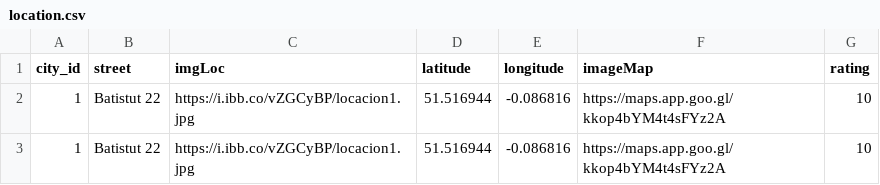
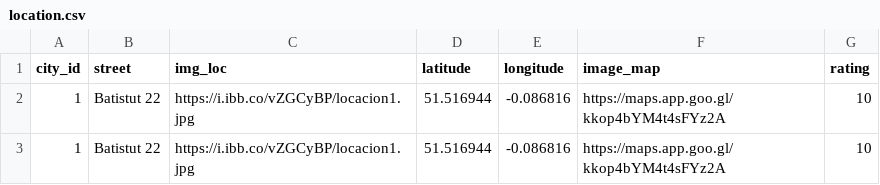
Before and after one commit to RuslanKochkin/back_and, a CSV file: DoubleDecker/src/main/resources/db/data/location.csv, drawn as a sheet.

```diff
--- a/DoubleDecker/src/main/resources/db/data/location.csv
+++ b/DoubleDecker/src/main/resources/db/data/location.csv
@@ -1,2 +1,2 @@
-city_id,street,imgLoc,latitude,longitude,imageMap,rating
+city_id,street,img_loc,latitude,longitude,image_map,rating
 1,Batistut 22,https://i.ibb.co/vZGCyBP/locacion1.jpg,51.516944,-0.086816,https://maps.app.goo.gl/kkop4bYM4t4sFYz2A,10
```
Also changed, not shown: 21 other files.
